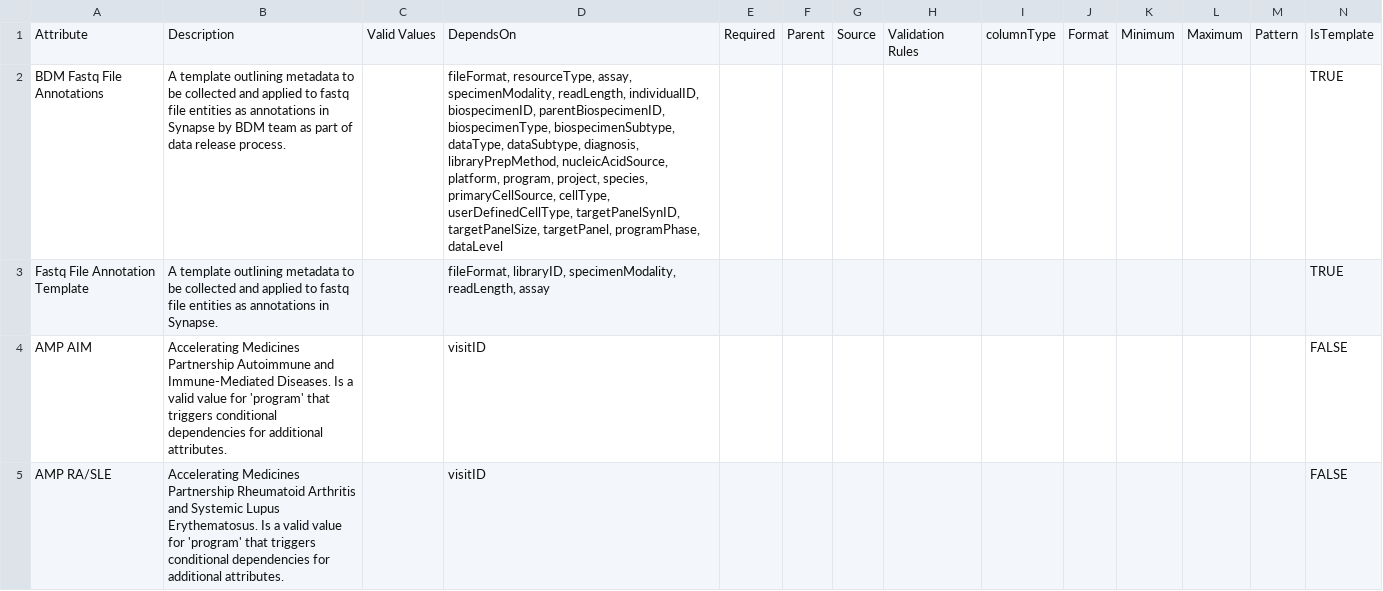
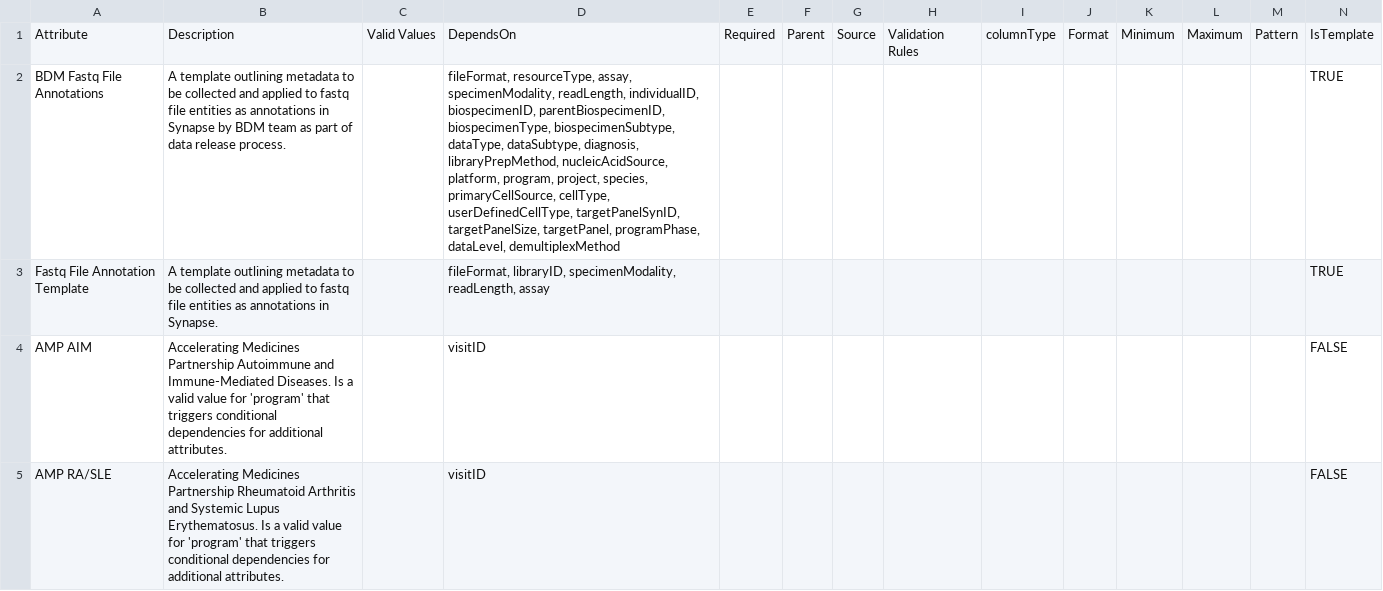
Before and after one commit to ARK-Portal/data_model, a CSV file: model_contexts/fastq/ark.fastq_context.csv, drawn as a sheet; only a part is shown.

Commit message:
add 'demultiplexMethod'

```diff
--- a/model_contexts/fastq/ark.fastq_context.csv
+++ b/model_contexts/fastq/ark.fastq_context.csv
@@ -1,3 +1,3 @@
 Attribute,Description,Valid Values,DependsOn,Required,Parent,Source,Validation Rules,columnType,Format,Minimum,Maximum,Pattern,IsTemplate
-BDM Fastq File Annotations,A template outlining metadata to be collected and applied to fastq file entities as annotations in Synapse by BDM team as part of data release process.,,"fileFormat, resourceType, assay, specimenModality, readLength, individualID, biospecimenID, parentBiospecimenID, biospecimenType, biospecimenSubtype, dataType, dataSubtype, diagnosis, libraryPrepMethod, nucleicAcidSource, platform, program, project, species, primaryCellSource, cellType, userDefinedCellType, targetPanelSynID, targetPanelSize, targetPanel, programPhase, dataLevel",,,,,,,,,,TRUE
+BDM Fastq File Annotations,A template outlining metadata to be collected and applied to fastq file entities as annotations in Synapse by BDM team as part of data release process.,,"fileFormat, resourceType, assay, specimenModality, readLength, individualID, biospecimenID, parentBiospecimenID, biospecimenType, biospecimenSubtype, dataType, dataSubtype, diagnosis, libraryPrepMethod, nucleicAcidSource, platform, program, project, species, primaryCellSource, cellType, userDefinedCellType, targetPanelSynID, targetPanelSize, targetPanel, programPhase, dataLevel, demultiplexMethod",,,,,,,,,,TRUE
 Fastq File Annotation Template,A template outlining metadata to be collected and applied to fastq file entities as annotations in Synapse.,,"fileFormat, libraryID, specimenModality, readLength, assay",,,,,,,,,,TRUE
```
